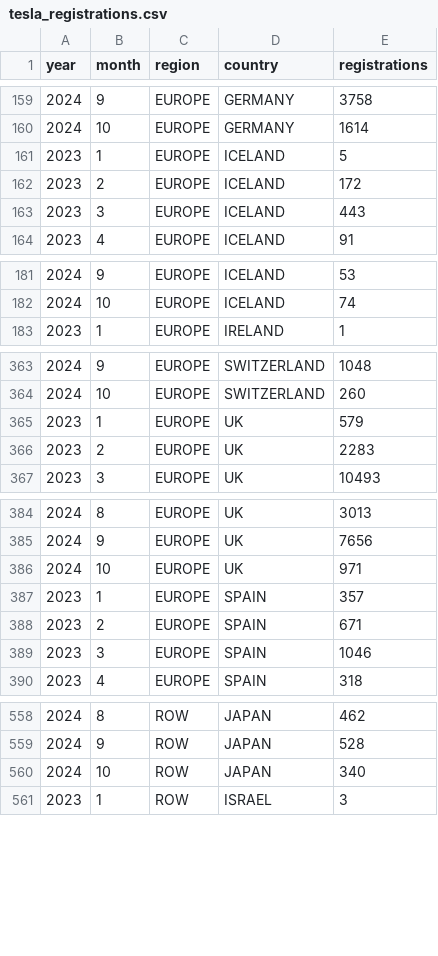
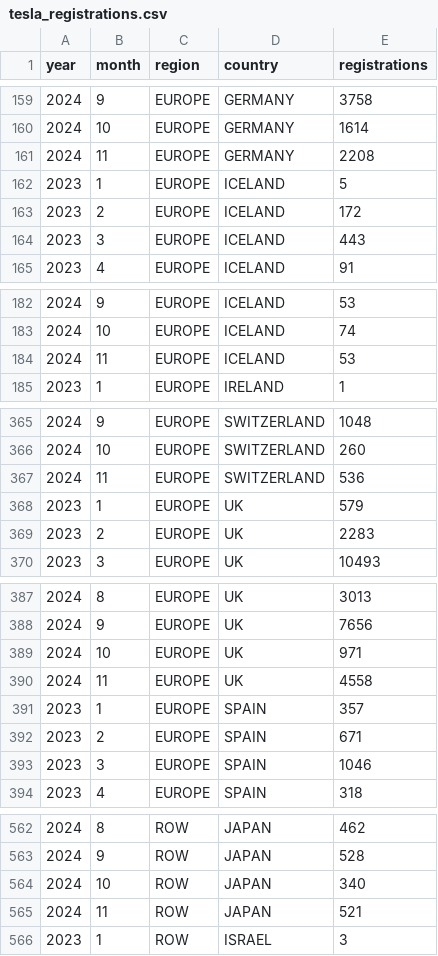
Before and after one commit to firedevs-team/tesla-extractors, a CSV file: data/sources/car_registrations/global/tesla_registrations.csv, drawn as a sheet; only a part is shown, gaps mark what is left out; the diff covers the shown part only; the diff names each change by its address in the sheet, - before the commit and + after, or states it on an @@ line.

```diff
--- a/data/sources/car_registrations/global/tesla_registrations.csv
+++ b/data/sources/car_registrations/global/tesla_registrations.csv
+row 161: 2024 | 11 | EUROPE | GERMANY | 2208
+row 184: 2024 | 11 | EUROPE | ICELAND | 53
+row 367: 2024 | 11 | EUROPE | SWITZERLAND | 536
+row 390: 2024 | 11 | EUROPE | UK | 4558
+row 565: 2024 | 11 | ROW | JAPAN | 521
```
Also changed, not shown: 1 added row elsewhere in this file, data/sources/car_registrations/countries/iceland/registrations_by_brand.csv, data/sources/car_registrations/countries/iceland/registrations_by_model.csv, 13 other files.
